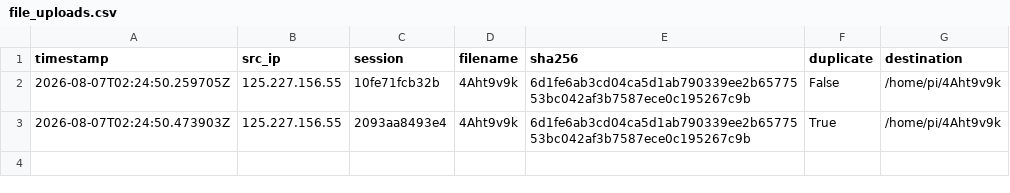
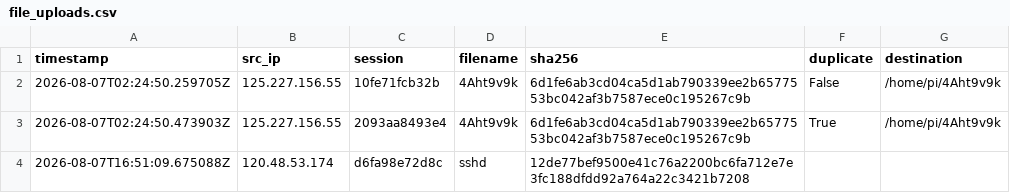
Before and after one commit to Prabhath-de/AWS_Honeypot, a CSV file: data/processed/file_uploads.csv, drawn as a sheet; the diff names each change by its address in the sheet, - before the commit and + after, or states it on an @@ line.

```diff
--- a/data/processed/file_uploads.csv
+++ b/data/processed/file_uploads.csv
+row 4: 2026-08-07T16:51:09.675088Z | 120.48.53.174 | d6fa98e72d8c | sshd | 12de77bef9500e41c76a2200bc6fa712e7e3fc188dfdd92a764a22c3421b7208
```
Also changed, not shown: data/processed/client_fingerprint.csv, data/processed/geoip_asn.csv, 4 other files.
